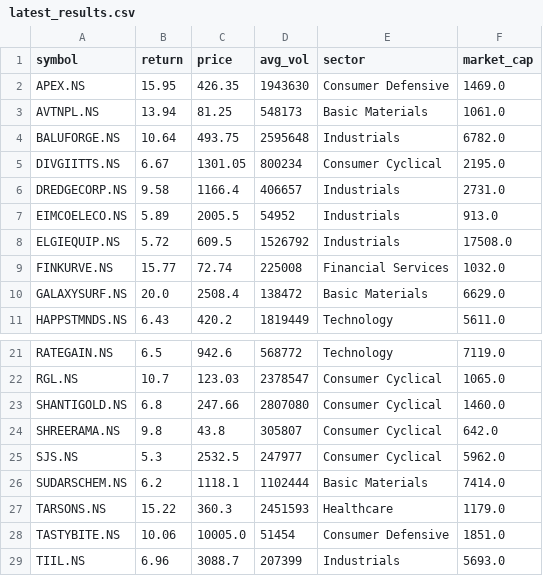
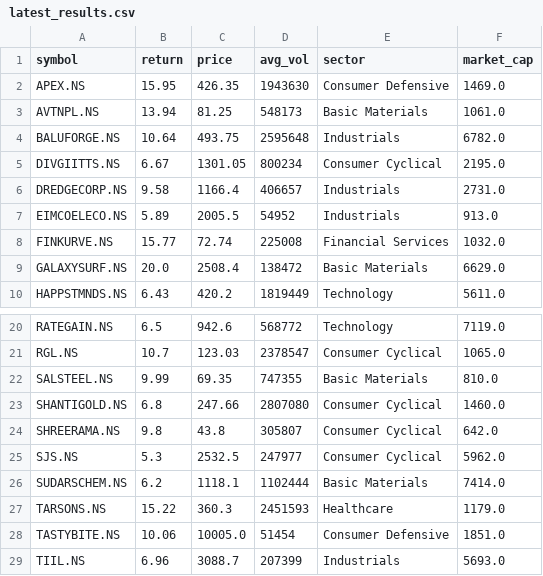
Before and after one commit to krishnamoorthyr3108-lab/Stock_alerts_Krishnamoorthy, a CSV file: latest_results.csv, drawn as a sheet; only a part is shown, gaps mark what is left out; removed rows and columns are numbered as before the commit, all else as after; the diff names each change by its address in the sheet, - before the commit and + after, or states it on an @@ line.

Commit message:
update results

```diff
--- a/latest_results.csv
+++ b/latest_results.csv
-row 8: ELGIEQUIP.NS | 5.72 | 609.5 | 1526792 | Industrials | 17508.0
+row 22: SALSTEEL.NS | 9.99 | 69.35 | 747355 | Basic Materials | 810.0
```
